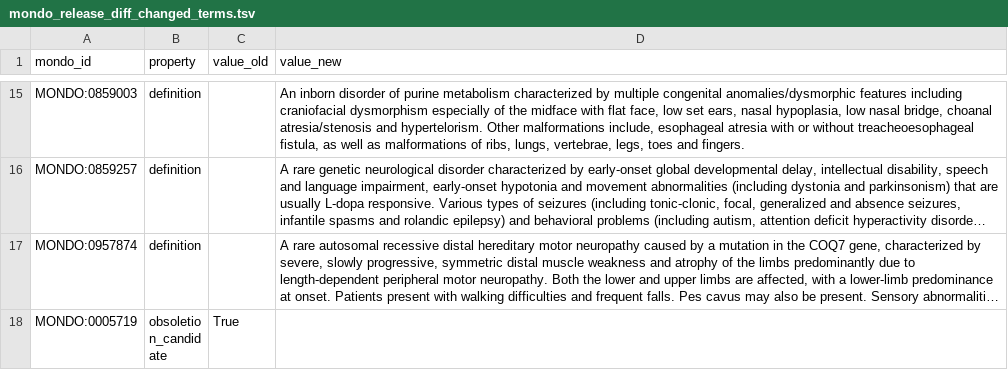
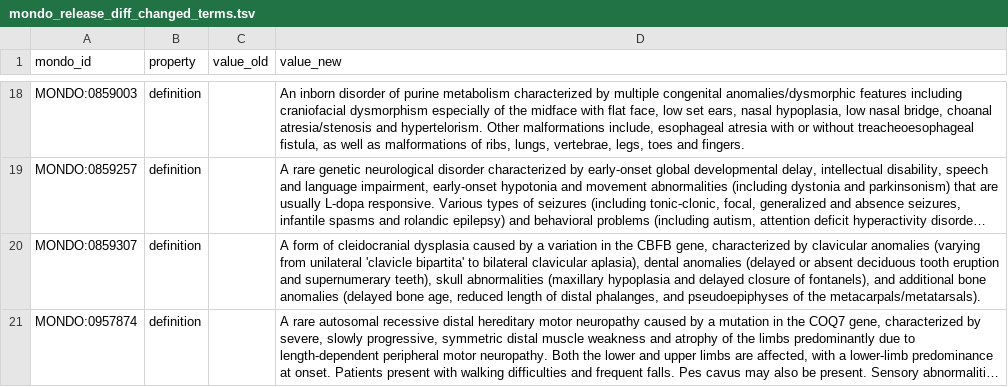
Before and after one commit to monarch-initiative/mondo, a TSV file: src/ontology/reports/mondo_release_diff_changed_terms.tsv, drawn as a sheet; only a part is shown, gaps mark what is left out; the shorter side is filled out with more unchanged rows; long unchanged cells end in …; the diff covers the shown part only; the diff names each change by its address in the sheet, - before the commit and + after, or states it on an @@ line.

Commit message:
Update Mondo diff reports

```diff
--- a/src/ontology/reports/mondo_release_diff_changed_terms.tsv
+++ b/src/ontology/reports/mondo_release_diff_changed_terms.tsv
+row 20: MONDO:0859307 | definition |  | A form of cleidocranial dysplasia caused by a variation in the CBFB gene, characterized by clavicular anomalies (varying from unilateral 'clavicle bipartita' to bilateral clavicular aplasia), dental anomalies (delayed or absent deciduous tooth eruption and supernumerary teeth), skull abnormalities (maxillary hypoplasia and delayed closure of fontanels), and additional bone anomalies (delayed bone age, reduced length of distal phalanges, and pseudoepiphyses of the metacarpals/metatarsals).
```
Also changed, not shown: 5 added rows elsewhere in this file, src/ontology/reports/mondo_release_diff_new_terms.tsv.
